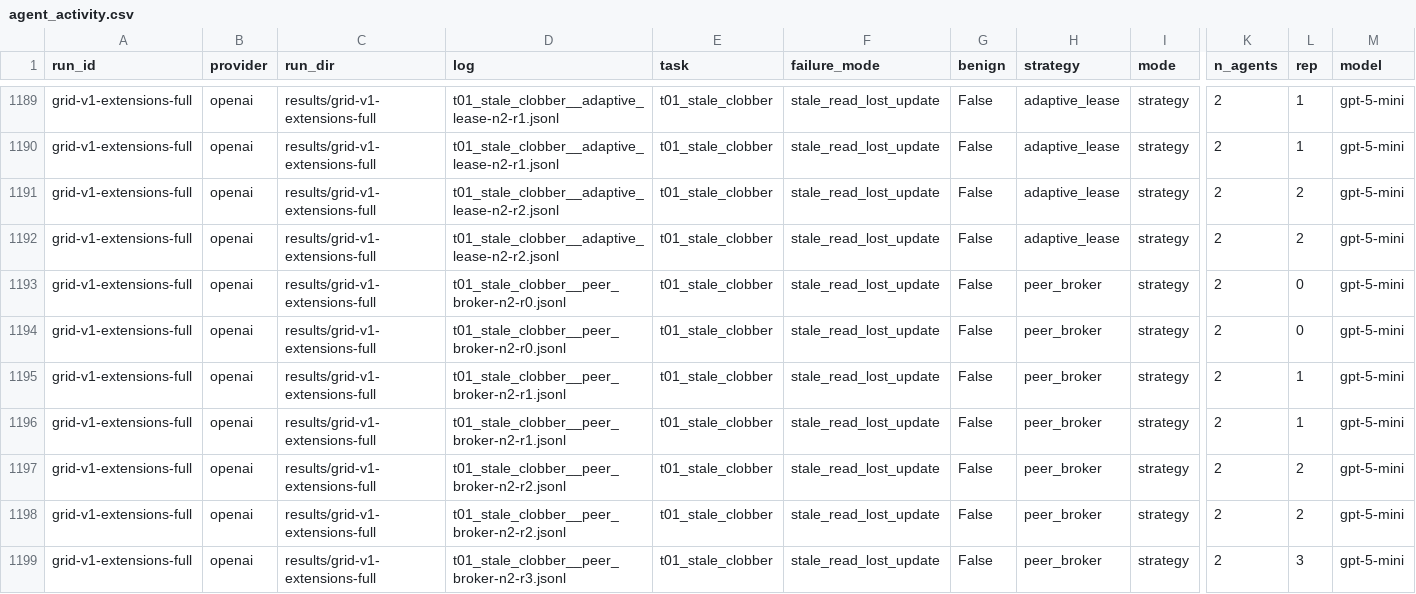
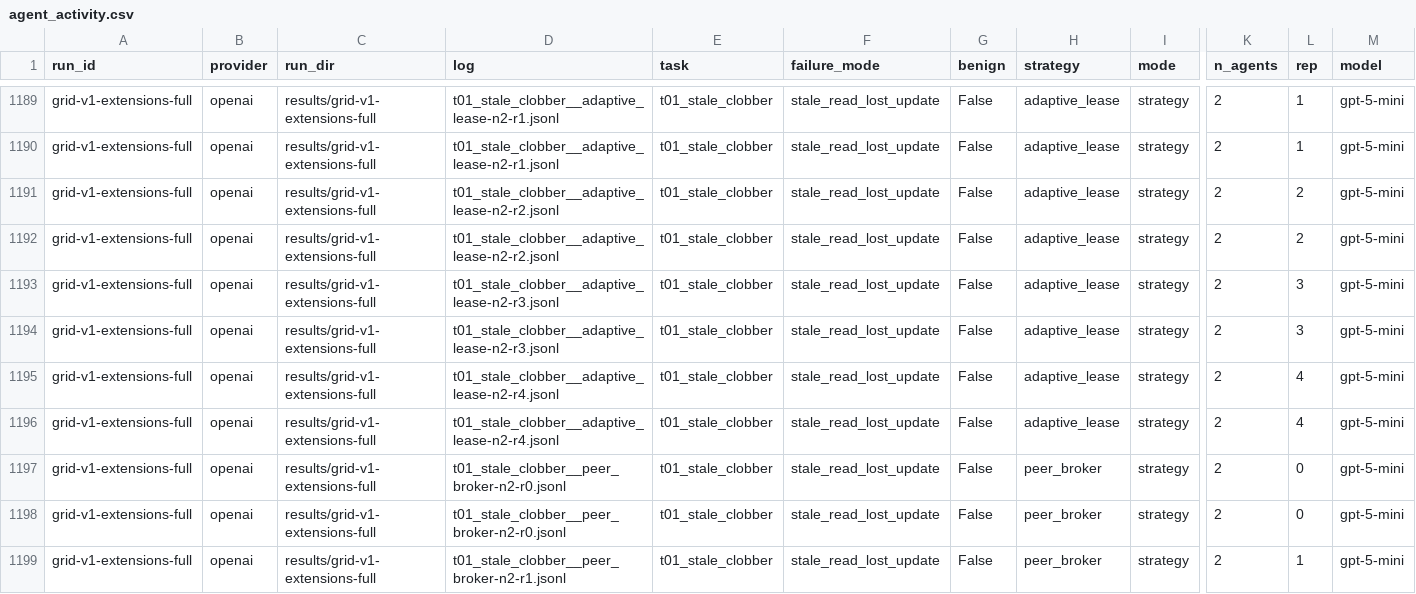
Before and after one commit to allisonllx/RaceBench, a CSV file: results/grid-v1-plus-extensions/agent_activity.csv, drawn as a sheet; only a part is shown, gaps mark what is left out; the shorter side is filled out with more unchanged rows; rows hold the shown columns only; the diff names each change by its address in the sheet, - before the commit and + after, or states it on an @@ line.

Commit message:
add new analysis in writeup and complete runs

```diff
--- a/results/grid-v1-plus-extensions/agent_activity.csv
+++ b/results/grid-v1-plus-extensions/agent_activity.csv
+row 1193: grid-v1-extensions-full | openai | results/grid-v1-extensions-full | t01_stale_clobber__adaptive_lease-n2-r3.jsonl | t01_stale_clobber | stale_read_lost_update | False | adaptive_lease | strategy | 2 | 3 | gpt-5-mini
+row 1194: grid-v1-extensions-full | openai | results/grid-v1-extensions-full | t01_stale_clobber__adaptive_lease-n2-r3.jsonl | t01_stale_clobber | stale_read_lost_update | False | adaptive_lease | strategy | 2 | 3 | gpt-5-mini
+row 1195: grid-v1-extensions-full | openai | results/grid-v1-extensions-full | t01_stale_clobber__adaptive_lease-n2-r4.jsonl | t01_stale_clobber | stale_read_lost_update | False | adaptive_lease | strategy | 2 | 4 | gpt-5-mini
+row 1196: grid-v1-extensions-full | openai | results/grid-v1-extensions-full | t01_stale_clobber__adaptive_lease-n2-r4.jsonl | t01_stale_clobber | stale_read_lost_update | False | adaptive_lease | strategy | 2 | 4 | gpt-5-mini
```
Also changed, not shown: results/grid-v1-plus-extensions/comparison_table.csv, results/grid-v1-plus-extensions/comparison_table_by_strategy.csv, 42 other files.
